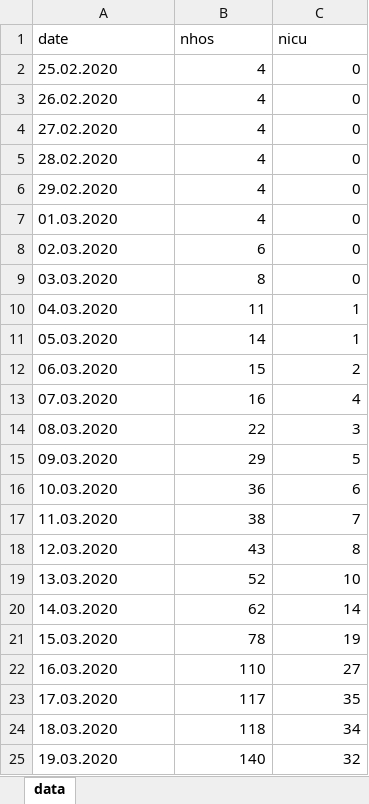
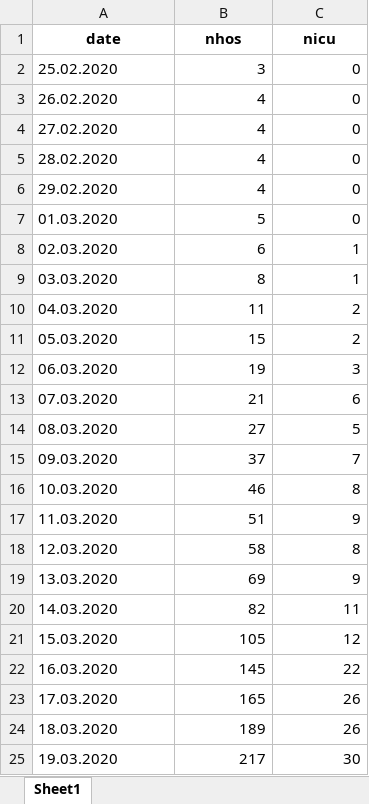
Before and after one commit to kilou/COVID19, an Excel workbook: data.xlsx, sheet Sheet1, drawn as a sheet; only a part is shown; values as stored, in another font and other column widths than the file's, no borders; the diff covers the shown part only; the diff names each change by its address in the sheet, - before the commit and + after, or states it on an @@ line.

Commit message:
pic at ICU entry + import individual data

```diff
--- a/data.xlsx (sheet Sheet1)
+++ b/data.xlsx (sheet Sheet1)
-sheet tab: data
+sheet tab: Sheet1
@@ A1:C1 bold: off → on, alignment: left → center @@
-B2 (nhos): 4
+B2 (nhos): 3
-B7 (nhos): 4
+B7 (nhos): 5
-C8:C9 (nicu): 0
+C8:C9 (nicu): 1
-C10:C11 (nicu): 1
+C10:C11 (nicu): 2
-B11 (nhos): 14
+B11 (nhos): 15
-B12 (nhos): 15
+B12 (nhos): 19
-C12 (nicu): 2
+C12 (nicu): 3
-B13 (nhos): 16
+B13 (nhos): 21
-C13 (nicu): 4
+C13 (nicu): 6
-B14 (nhos): 22
+B14 (nhos): 27
-C14 (nicu): 3
+C14 (nicu): 5
-B15 (nhos): 29
+B15 (nhos): 37
-C15 (nicu): 5
+C15 (nicu): 7
-B16 (nhos): 36
+B16 (nhos): 46
-C16 (nicu): 6
+C16 (nicu): 8
-B17 (nhos): 38
+B17 (nhos): 51
-C17 (nicu): 7
+C17 (nicu): 9
-B18 (nhos): 43
+B18 (nhos): 58
-B19 (nhos): 52
+B19 (nhos): 69
-C19 (nicu): 10
+C19 (nicu): 9
-B20 (nhos): 62
+B20 (nhos): 82
-C20 (nicu): 14
+C20 (nicu): 11
-B21 (nhos): 78
+B21 (nhos): 105
-C21 (nicu): 19
+C21 (nicu): 12
-B22 (nhos): 110
+B22 (nhos): 145
-C22 (nicu): 27
+C22 (nicu): 22
-B23 (nhos): 117
+B23 (nhos): 165
-C23 (nicu): 35
+C23 (nicu): 26
-B24 (nhos): 118
+B24 (nhos): 189
-C24 (nicu): 34
+C24 (nicu): 26
-B25 (nhos): 140
+B25 (nhos): 217
-C25 (nicu): 32
+C25 (nicu): 30
```
Also changed, not shown: 2 added rows and 10 edited cells elsewhere in this sheet, params.xlsx, tmp/params_pac.xlsx, 5 other files.
